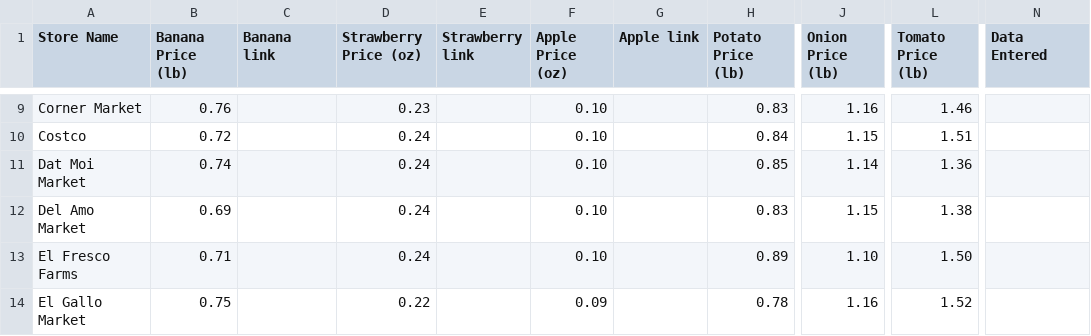
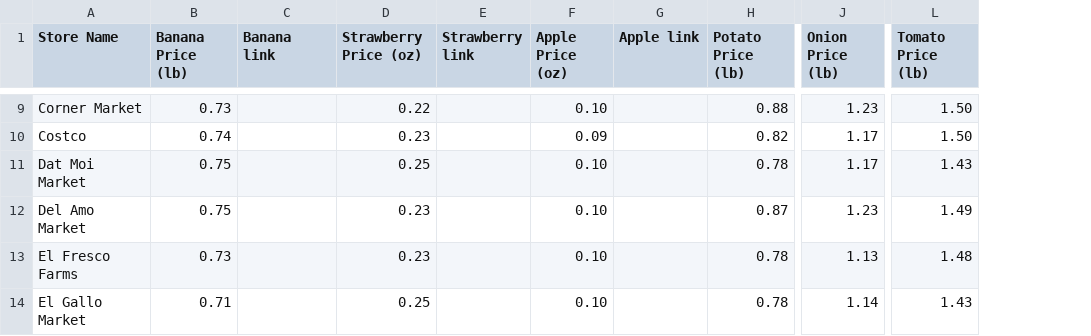
Before and after one commit to NourishmentNetwork/NourishmentNetwork.github.io, a CSV file: prices.csv, drawn as a sheet; only a part is shown, gaps mark what is left out; the diff covers the shown part only; the diff names each change by its address in the sheet, - before the commit and + after, or states it on an @@ line.

```diff
--- a/prices.csv
+++ b/prices.csv
-column N (Data Entered), empty
-B9 (Banana Price (lb)): 0.76
+B9 (Banana Price (lb)): 0.73
-D9 (Strawberry Price (oz)): 0.23
+D9 (Strawberry Price (oz)): 0.22
-H9 (Potato Price (lb)): 0.83
+H9 (Potato Price (lb)): 0.88
-J9 (Onion Price (lb)): 1.16
+J9 (Onion Price (lb)): 1.23
-L9 (Tomato Price (lb)): 1.46
+L9 (Tomato Price (lb)): 1.50
-B10 (Banana Price (lb)): 0.72
+B10 (Banana Price (lb)): 0.74
-D10 (Strawberry Price (oz)): 0.24
+D10 (Strawberry Price (oz)): 0.23
-F10 (Apple Price (oz)): 0.10
+F10 (Apple Price (oz)): 0.09
-H10 (Potato Price (lb)): 0.84
+H10 (Potato Price (lb)): 0.82
-J10 (Onion Price (lb)): 1.15
+J10 (Onion Price (lb)): 1.17
-L10 (Tomato Price (lb)): 1.51
+L10 (Tomato Price (lb)): 1.50
-B11 (Banana Price (lb)): 0.74
+B11 (Banana Price (lb)): 0.75
-D11 (Strawberry Price (oz)): 0.24
+D11 (Strawberry Price (oz)): 0.25
-H11 (Potato Price (lb)): 0.85
+H11 (Potato Price (lb)): 0.78
-J11 (Onion Price (lb)): 1.14
+J11 (Onion Price (lb)): 1.17
-L11 (Tomato Price (lb)): 1.36
+L11 (Tomato Price (lb)): 1.43
-B12 (Banana Price (lb)): 0.69
+B12 (Banana Price (lb)): 0.75
-D12:D13 (Strawberry Price (oz)): 0.24
+D12:D13 (Strawberry Price (oz)): 0.23
-H12 (Potato Price (lb)): 0.83
+H12 (Potato Price (lb)): 0.87
-J12 (Onion Price (lb)): 1.15
+J12 (Onion Price (lb)): 1.23
-L12 (Tomato Price (lb)): 1.38
+L12 (Tomato Price (lb)): 1.49
-B13 (Banana Price (lb)): 0.71
+B13 (Banana Price (lb)): 0.73
-H13 (Potato Price (lb)): 0.89
+H13 (Potato Price (lb)): 0.78
-J13 (Onion Price (lb)): 1.10
+J13 (Onion Price (lb)): 1.13
-L13 (Tomato Price (lb)): 1.50
+L13 (Tomato Price (lb)): 1.48
-B14 (Banana Price (lb)): 0.75
+B14 (Banana Price (lb)): 0.71
-D14 (Strawberry Price (oz)): 0.22
+D14 (Strawberry Price (oz)): 0.25
-F14 (Apple Price (oz)): 0.09
+F14 (Apple Price (oz)): 0.10
-J14 (Onion Price (lb)): 1.16
+J14 (Onion Price (lb)): 1.14
-L14 (Tomato Price (lb)): 1.52
+L14 (Tomato Price (lb)): 1.43
```
Also changed, not shown: 103 edited cells elsewhere in this file, 1 other file.
